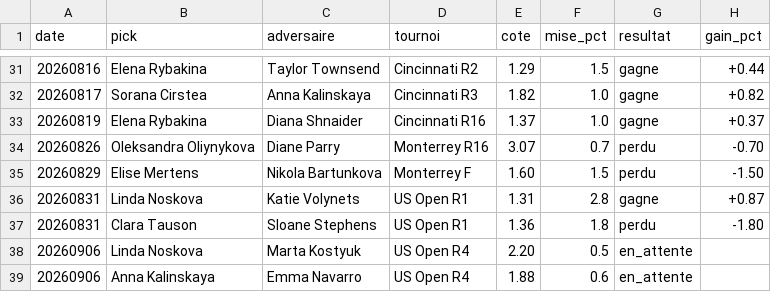
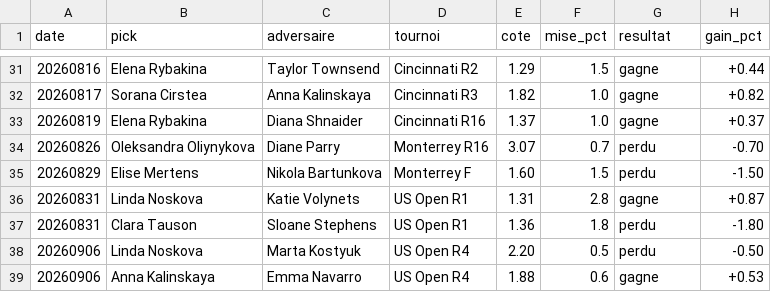
Before and after one commit to lilian93000/Pok-mon-, a CSV file: paris-sportifs/suivi_picks.csv, drawn as a sheet; only a part is shown, gaps mark what is left out.

```diff
--- a/paris-sportifs/suivi_picks.csv
+++ b/paris-sportifs/suivi_picks.csv
@@ -37,3 +37,3 @@ date,pick,adversaire,tournoi,cote,mise_pct,resultat,gain_pct
 20260831,Clara Tauson,Sloane Stephens,US Open R1,1.36,1.8,perdu,-1.80
-20260906,Linda Noskova,Marta Kostyuk,US Open R4,2.20,0.5,en_attente,
-20260906,Anna Kalinskaya,Emma Navarro,US Open R4,1.88,0.6,en_attente,
+20260906,Linda Noskova,Marta Kostyuk,US Open R4,2.20,0.5,perdu,-0.50
+20260906,Anna Kalinskaya,Emma Navarro,US Open R4,1.88,0.6,gagne,+0.53
```
Also changed, not shown: paris-sportifs/donnees/resultats_recents.csv.
